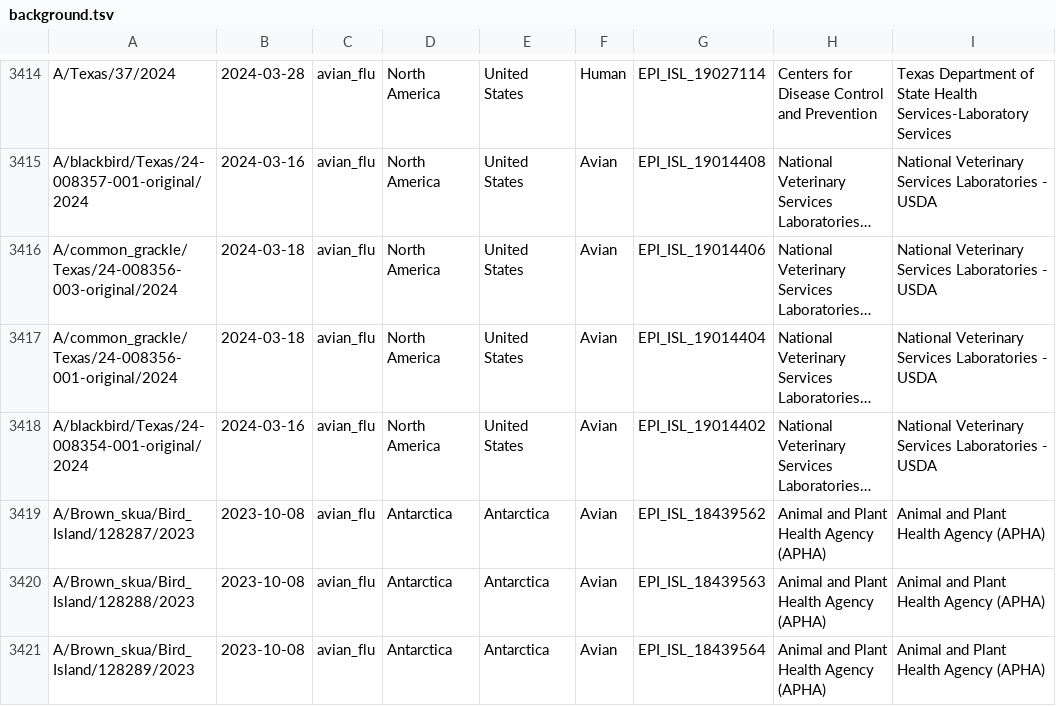
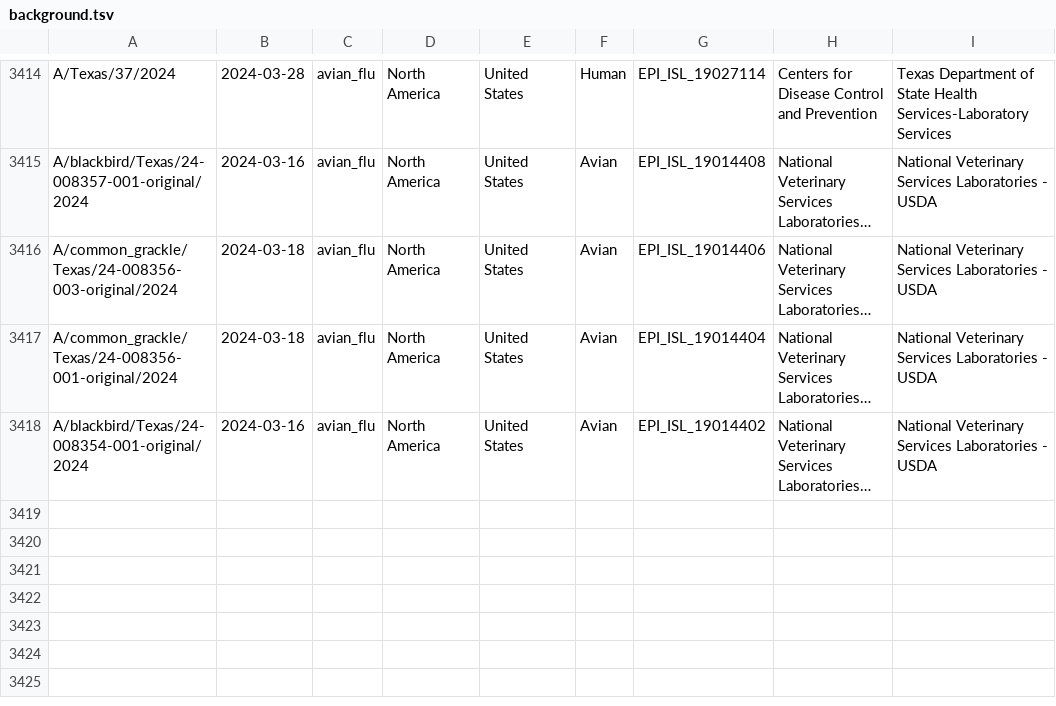
Before and after one commit to dbacsik/epiworkshop_h5n1, a TSV file: data/background.tsv, drawn as a sheet; only a part is shown, gaps mark what is left out; long unchanged cells end in …; the diff names each change by its address in the sheet, - before the commit and + after, or states it on an @@ line.

Commit message:
Moved antarctica back to ROI. Mistake.

```diff
--- a/data/background.tsv
+++ b/data/background.tsv
-row 3419: A/Brown_skua/Bird_Island/128287/2023 | 2023-10-08 | avian_flu | Antarctica | Antarctica | Avian | EPI_ISL_18439562 | Animal and Plant Health Agency (APHA) | Animal and Plant Health Agency (APHA)
-row 3420: A/Brown_skua/Bird_Island/128288/2023 | 2023-10-08 | avian_flu | Antarctica | Antarctica | Avian | EPI_ISL_18439563 | Animal and Plant Health Agency (APHA) | Animal and Plant Health Agency (APHA)
-row 3421: A/Brown_skua/Bird_Island/128289/2023 | 2023-10-08 | avian_flu | Antarctica | Antarctica | Avian | EPI_ISL_18439564 | Animal and Plant Health Agency (APHA) | Animal and Plant Health Agency (APHA)
```
Also changed, not shown: 1 other file.
